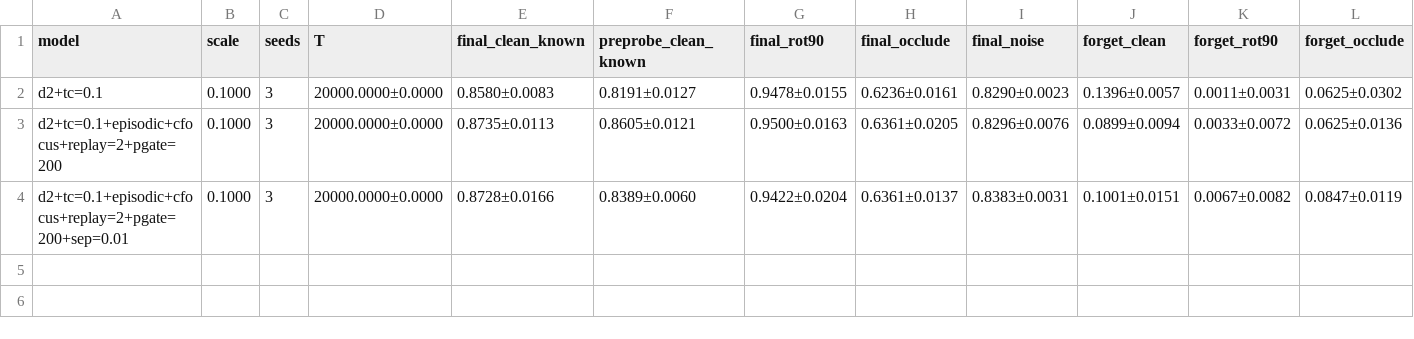
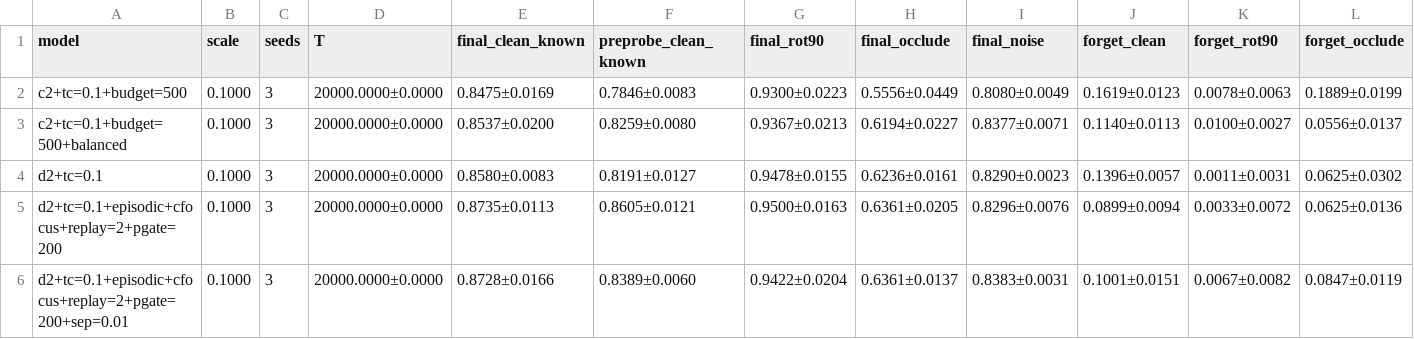
Before and after one commit to hernanbarreto/bioelastic_snn, a CSV file: results/continual2_agg.csv, drawn as a sheet; only a part is shown; rows hold the shown columns only; the diff names each change by its address in the sheet, - before the commit and + after, or states it on an @@ line.

```diff
--- a/results/continual2_agg.csv
+++ b/results/continual2_agg.csv
+row 2: c2+tc=0.1+budget=500 | 0.1000 | 3 | 20000.0000±0.0000 | 0.8475±0.0169 | 0.7846±0.0083 | 0.9300±0.0223 | 0.5556±0.0449 | 0.8080±0.0049 | 0.1619±0.0123 | 0.0078±0.0063 | 0.1889±0.0199
+row 3: c2+tc=0.1+budget=500+balanced | 0.1000 | 3 | 20000.0000±0.0000 | 0.8537±0.0200 | 0.8259±0.0080 | 0.9367±0.0213 | 0.6194±0.0227 | 0.8377±0.0071 | 0.1140±0.0113 | 0.0100±0.0027 | 0.0556±0.0137
```
Also changed, not shown: results/continual2_summary.csv, 7 other files.
